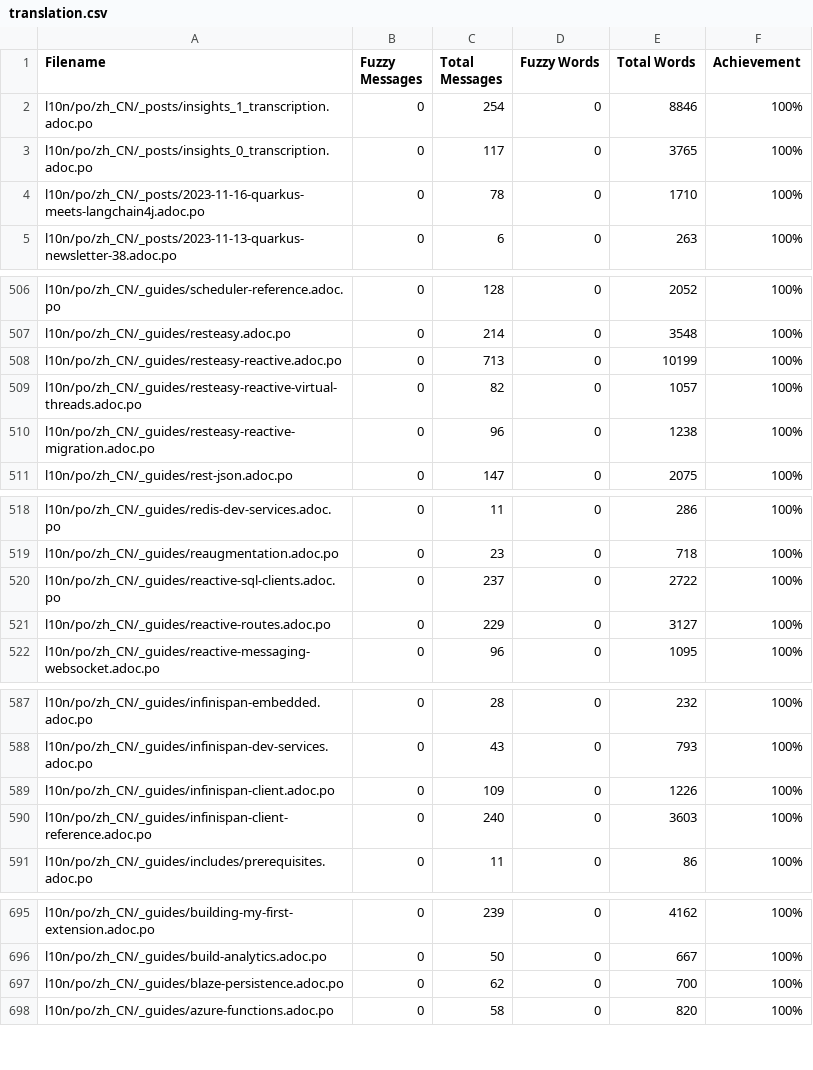
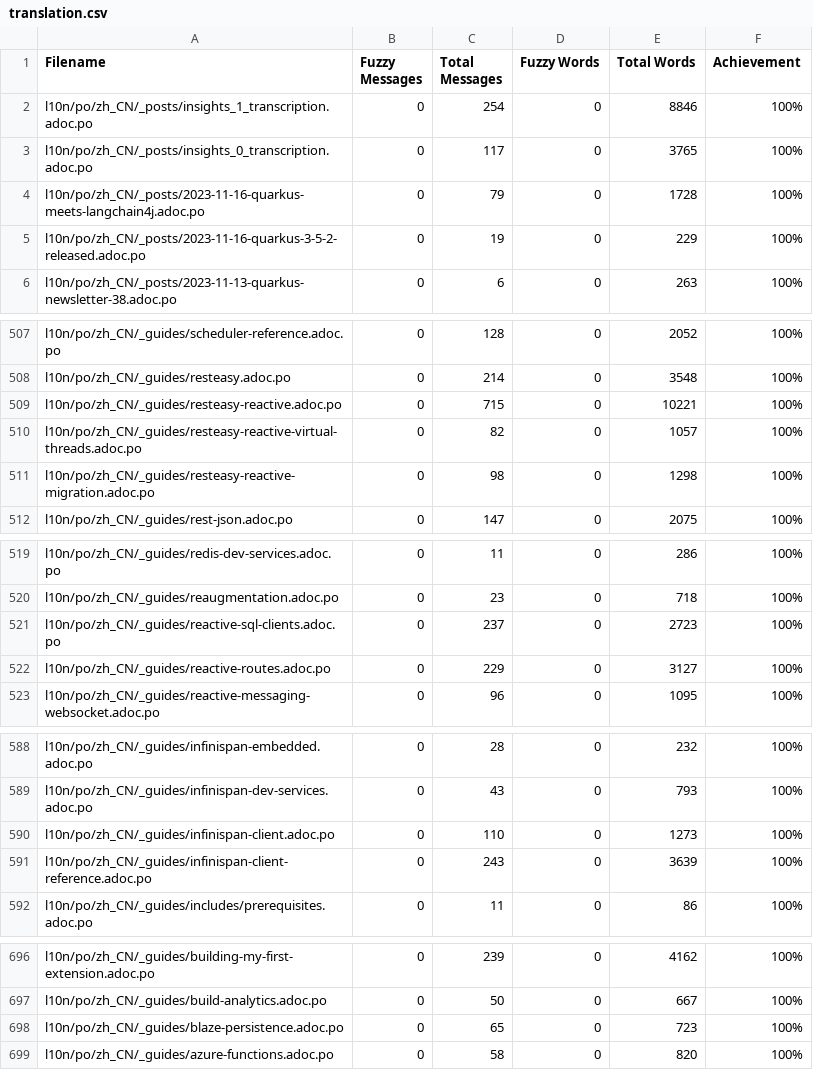
Before and after one commit to giant35/quarkusZH, a CSV file: l10n/stats/translation.csv, drawn as a sheet; only a part is shown, gaps mark what is left out; the diff covers the shown part only.

Commit message:
Update translation stats

```diff
--- a/l10n/stats/translation.csv
+++ b/l10n/stats/translation.csv
@@ -3,3 +3,4 @@ l10n/po/zh_CN/_posts/insights_1_transcription.adoc.po,0,254,0,8846,100%
 l10n/po/zh_CN/_posts/insights_0_transcription.adoc.po,0,117,0,3765,100%
-l10n/po/zh_CN/_posts/2023-11-16-quarkus-meets-langchain4j.adoc.po,0,78,0,1710,100%
+l10n/po/zh_CN/_posts/2023-11-16-quarkus-meets-langchain4j.adoc.po,0,79,0,1728,100%
+l10n/po/zh_CN/_posts/2023-11-16-quarkus-3-5-2-released.adoc.po,0,19,0,229,100%
 l10n/po/zh_CN/_posts/2023-11-13-quarkus-newsletter-38.adoc.po,0,6,0,263,100%
@@ -507,5 +508,5 @@ l10n/po/zh_CN/_guides/scheduler-reference.adoc.po,0,128,0,2052,100%
 l10n/po/zh_CN/_guides/resteasy.adoc.po,0,214,0,3548,100%
-l10n/po/zh_CN/_guides/resteasy-reactive.adoc.po,0,713,0,10199,100%
+l10n/po/zh_CN/_guides/resteasy-reactive.adoc.po,0,715,0,10221,100%
 l10n/po/zh_CN/_guides/resteasy-reactive-virtual-threads.adoc.po,0,82,0,1057,100%
-l10n/po/zh_CN/_guides/resteasy-reactive-migration.adoc.po,0,96,0,1238,100%
+l10n/po/zh_CN/_guides/resteasy-reactive-migration.adoc.po,0,98,0,1298,100%
 l10n/po/zh_CN/_guides/rest-json.adoc.po,0,147,0,2075,100%
@@ -519,3 +520,3 @@ l10n/po/zh_CN/_guides/redis-dev-services.adoc.po,0,11,0,286,100%
 l10n/po/zh_CN/_guides/reaugmentation.adoc.po,0,23,0,718,100%
-l10n/po/zh_CN/_guides/reactive-sql-clients.adoc.po,0,237,0,2722,100%
+l10n/po/zh_CN/_guides/reactive-sql-clients.adoc.po,0,237,0,2723,100%
 l10n/po/zh_CN/_guides/reactive-routes.adoc.po,0,229,0,3127,100%
@@ -588,4 +589,4 @@ l10n/po/zh_CN/_guides/infinispan-embedded.adoc.po,0,28,0,232,100%
 l10n/po/zh_CN/_guides/infinispan-dev-services.adoc.po,0,43,0,793,100%
-l10n/po/zh_CN/_guides/infinispan-client.adoc.po,0,109,0,1226,100%
-l10n/po/zh_CN/_guides/infinispan-client-reference.adoc.po,0,240,0,3603,100%
+l10n/po/zh_CN/_guides/infinispan-client.adoc.po,0,110,0,1273,100%
+l10n/po/zh_CN/_guides/infinispan-client-reference.adoc.po,0,243,0,3639,100%
 l10n/po/zh_CN/_guides/includes/prerequisites.adoc.po,0,11,0,86,100%
@@ -696,3 +697,3 @@ l10n/po/zh_CN/_guides/building-my-first-extension.adoc.po,0,239,0,4162,100%
 l10n/po/zh_CN/_guides/build-analytics.adoc.po,0,50,0,667,100%
-l10n/po/zh_CN/_guides/blaze-persistence.adoc.po,0,62,0,700,100%
+l10n/po/zh_CN/_guides/blaze-persistence.adoc.po,0,65,0,723,100%
 l10n/po/zh_CN/_guides/azure-functions.adoc.po,0,58,0,820,100%
```
Also changed, not shown: 1 edited cell elsewhere in this file.
